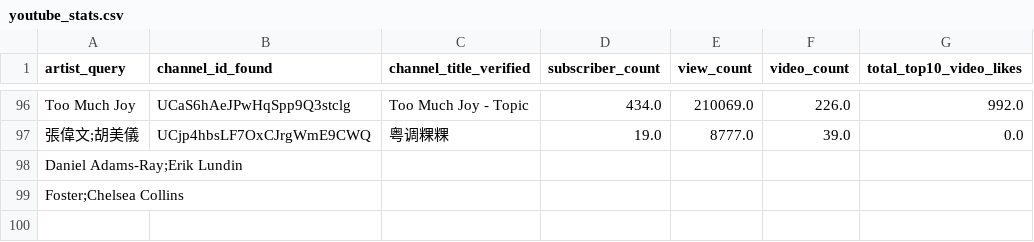
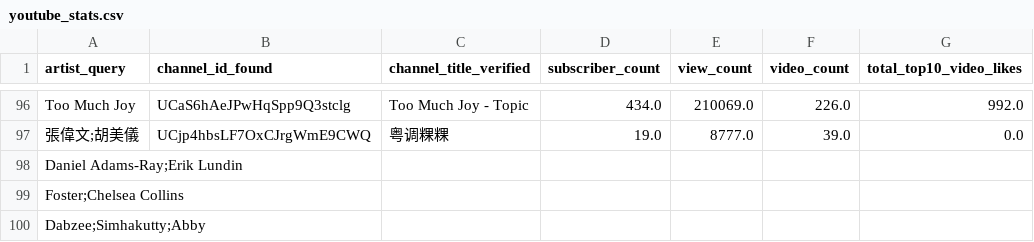
Before and after one commit to Mrsasayo/workshop_2, a CSV file: data/youtube_stats.csv, drawn as a sheet; only a part is shown, gaps mark what is left out.

```diff
--- a/data/youtube_stats.csv
+++ b/data/youtube_stats.csv
@@ -99 +99,2 @@ Daniel Adams-Ray;Erik Lundin,,,,,,
 Foster;Chelsea Collins,,,,,,
+Dabzee;Simhakutty;Abby,,,,,,
```
Also changed, not shown: 1 other file.
